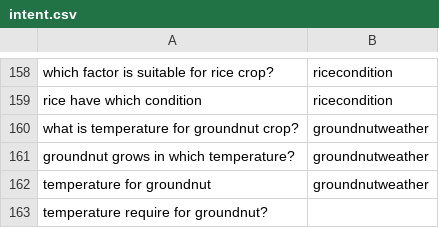
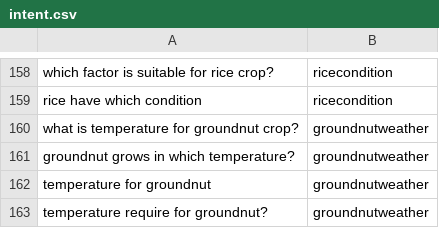
Before and after one commit to reflectstars/NLP-ANN-Agriculture-Chatbot, a CSV file: datasets/intent.csv, drawn as a sheet; only a part is shown, gaps mark what is left out.

```diff
--- a/datasets/intent.csv
+++ b/datasets/intent.csv
@@ -162,2 +162,2 @@ groundnut grows in which temperature?,groundnutweather
 temperature for groundnut,groundnutweather
-temperature require for groundnut?,
+temperature require for groundnut?,groundnutweather
```
